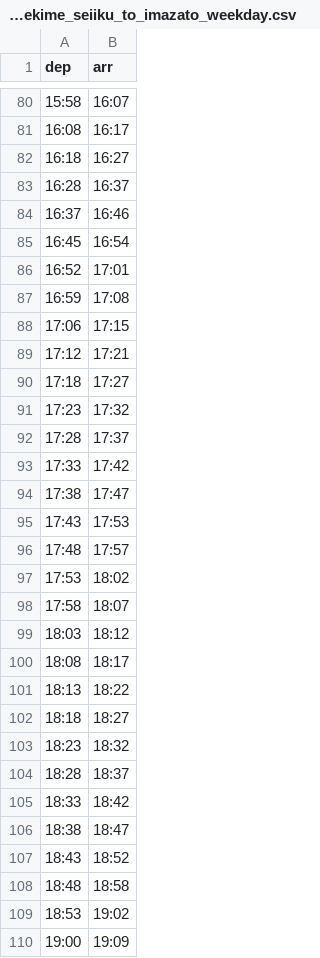
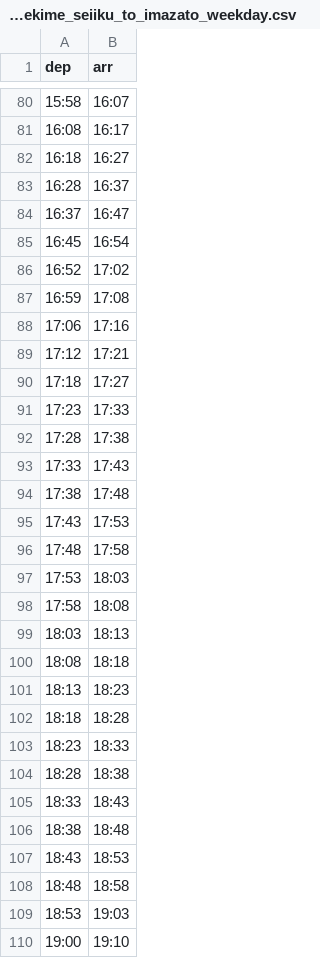
Before and after one commit to nb20622/commute-timetable, a CSV file: commute-timetable/data/metro_sekime_seiiku_to_imazato_weekday.csv, drawn as a sheet; only a part is shown, gaps mark what is left out; the diff covers the shown part only.

```diff
--- a/commute-timetable/data/metro_sekime_seiiku_to_imazato_weekday.csv
+++ b/commute-timetable/data/metro_sekime_seiiku_to_imazato_weekday.csv
@@ -83,28 +83,28 @@ dep,arr
 16:28,16:37
-16:37,16:46
+16:37,16:47
 16:45,16:54
-16:52,17:01
+16:52,17:02
 16:59,17:08
-17:06,17:15
+17:06,17:16
 17:12,17:21
 17:18,17:27
-17:23,17:32
-17:28,17:37
-17:33,17:42
-17:38,17:47
+17:23,17:33
+17:28,17:38
+17:33,17:43
+17:38,17:48
 17:43,17:53
-17:48,17:57
-17:53,18:02
-17:58,18:07
-18:03,18:12
-18:08,18:17
-18:13,18:22
-18:18,18:27
-18:23,18:32
-18:28,18:37
-18:33,18:42
-18:38,18:47
-18:43,18:52
+17:48,17:58
+17:53,18:03
+17:58,18:08
+18:03,18:13
+18:08,18:18
+18:13,18:23
+18:18,18:28
+18:23,18:33
+18:28,18:38
+18:33,18:43
+18:38,18:48
+18:43,18:53
 18:48,18:58
-18:53,19:02
-19:00,19:09
+18:53,19:03
+19:00,19:10
```
Also changed, not shown: 15 edited cells elsewhere in this file, commute-timetable/data/keihan_moriguchishi_to_sekime_weekday.csv, commute-timetable/data/keihan_nishisanso_to_sekime_weekday.csv, 12 other files.
